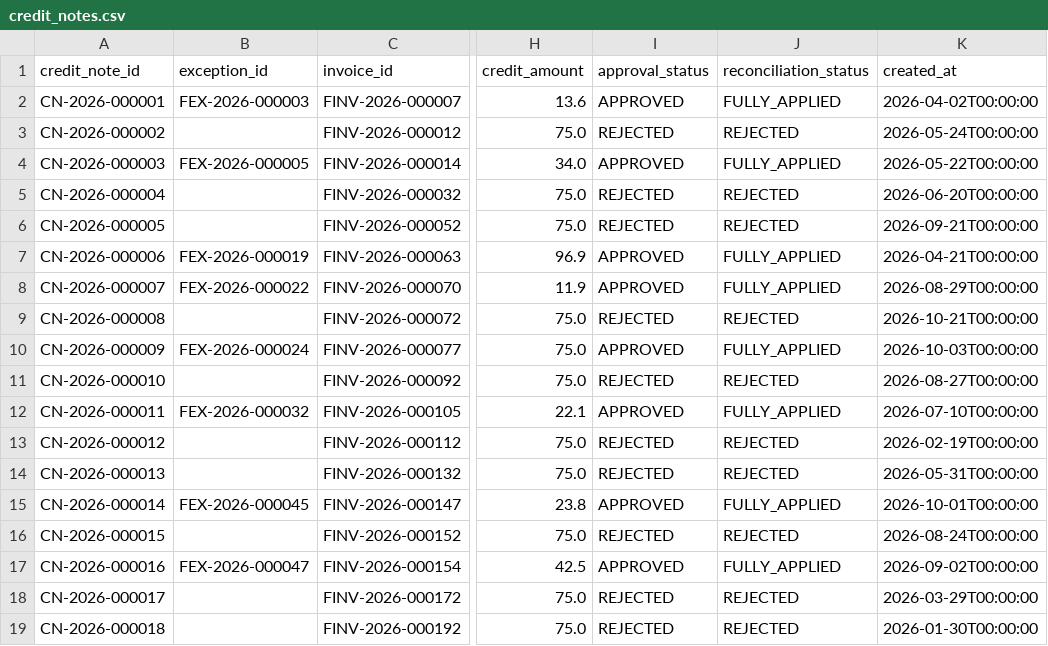
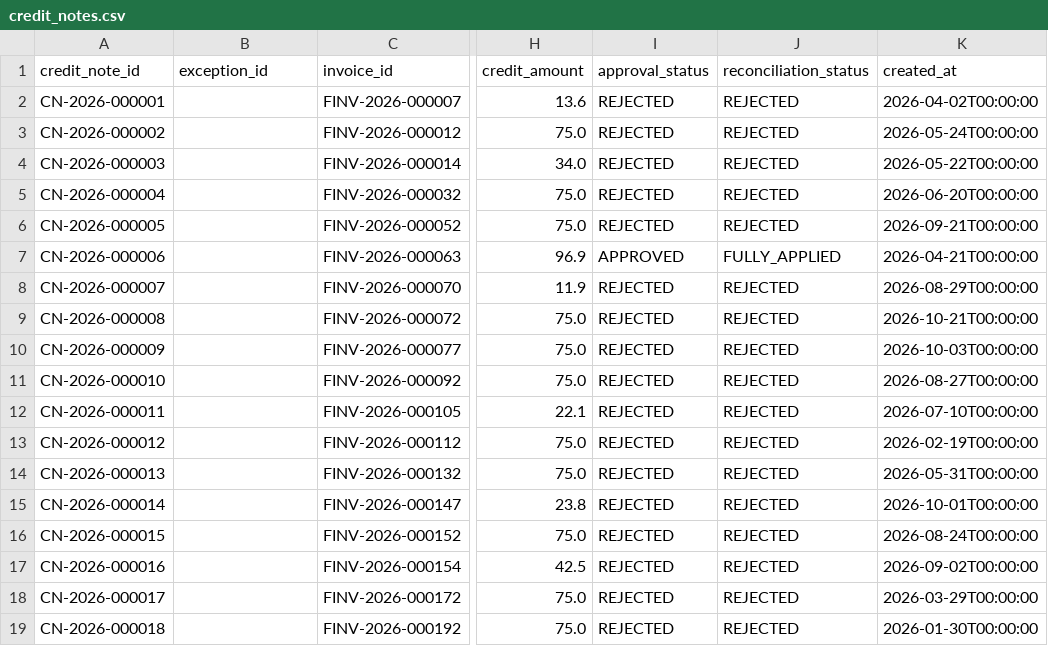
Before and after one commit to anmol3012/FREIGHT-INVOICE-VALIDATION-SYSTEM, a CSV file: data/exports/csv/credit_notes.csv, drawn as a sheet; only a part is shown, gaps mark what is left out; the diff names each change by its address in the sheet, - before the commit and + after, or states it on an @@ line.

```diff
--- a/data/exports/csv/credit_notes.csv
+++ b/data/exports/csv/credit_notes.csv
-B2 (exception_id): FEX-2026-000003
+B2 (exception_id): (empty)
-I2 (approval_status): APPROVED
+I2 (approval_status): REJECTED
-J2 (reconciliation_status): FULLY_APPLIED
+J2 (reconciliation_status): REJECTED
-B4 (exception_id): FEX-2026-000005
+B4 (exception_id): (empty)
-I4 (approval_status): APPROVED
+I4 (approval_status): REJECTED
-J4 (reconciliation_status): FULLY_APPLIED
+J4 (reconciliation_status): REJECTED
-B7 (exception_id): FEX-2026-000019
+B7 (exception_id): (empty)
-B8 (exception_id): FEX-2026-000022
+B8 (exception_id): (empty)
-I8 (approval_status): APPROVED
+I8 (approval_status): REJECTED
-J8 (reconciliation_status): FULLY_APPLIED
+J8 (reconciliation_status): REJECTED
-B10 (exception_id): FEX-2026-000024
+B10 (exception_id): (empty)
-I10 (approval_status): APPROVED
+I10 (approval_status): REJECTED
-J10 (reconciliation_status): FULLY_APPLIED
+J10 (reconciliation_status): REJECTED
-B12 (exception_id): FEX-2026-000032
+B12 (exception_id): (empty)
-I12 (approval_status): APPROVED
+I12 (approval_status): REJECTED
-J12 (reconciliation_status): FULLY_APPLIED
+J12 (reconciliation_status): REJECTED
-B15 (exception_id): FEX-2026-000045
+B15 (exception_id): (empty)
-I15 (approval_status): APPROVED
+I15 (approval_status): REJECTED
-J15 (reconciliation_status): FULLY_APPLIED
+J15 (reconciliation_status): REJECTED
-B17 (exception_id): FEX-2026-000047
+B17 (exception_id): (empty)
-I17 (approval_status): APPROVED
+I17 (approval_status): REJECTED
-J17 (reconciliation_status): FULLY_APPLIED
+J17 (reconciliation_status): REJECTED
```
Also changed, not shown: data/exports/csv/freight_invoices.csv, data/exports/csv/invoice_lines.csv, 30 other files.
